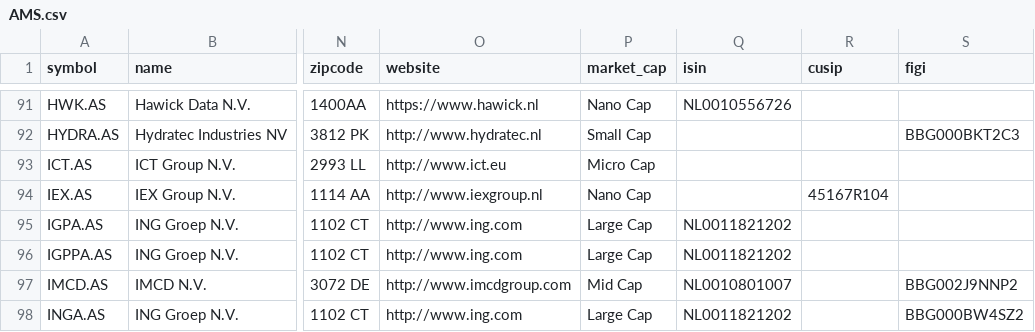
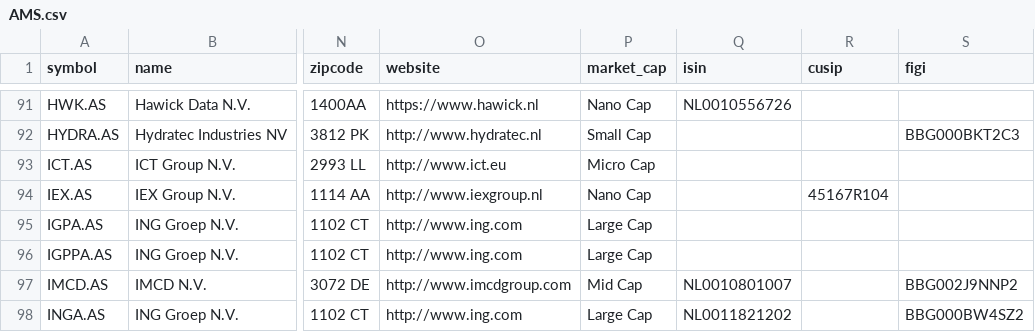
Before and after one commit to JerBouma/FinanceDatabase, a CSV file: database/equities/AMS.csv, drawn as a sheet; only a part is shown, gaps mark what is left out; the diff names each change by its address in the sheet, - before the commit and + after, or states it on an @@ line.

```diff
--- a/database/equities/AMS.csv
+++ b/database/equities/AMS.csv
-Q95:Q96 (isin): NL0011821202
+Q95:Q96 (isin): (empty)
```
Also changed, not shown: database/equities/EBS.csv, database/equities/HAM.csv, 25 other files.
